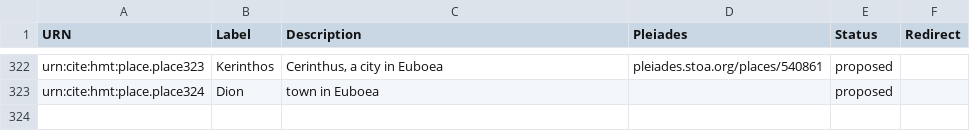
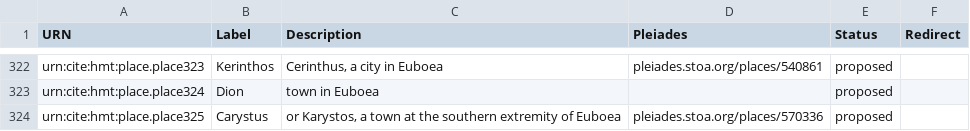
Before and after one commit to homermultitext/hmt-authlists, a CSV file: data/hmtplaces.csv, drawn as a sheet; only a part is shown, gaps mark what is left out.

Commit message:
Update hmtplaces.csv
added Carystus

```diff
--- a/data/hmtplaces.csv
+++ b/data/hmtplaces.csv
@@ -323 +323,2 @@ urn:cite:hmt:place.place323,Kerinthos,"Cerinthus, a city in Euboea",pleiades.sto
 urn:cite:hmt:place.place324,Dion,town in Euboea,,proposed,
+urn:cite:hmt:place.place325,Carystus,"or Karystos, a town at the southern extremity of Euboea",pleiades.stoa.org/places/570336,proposed,
```
